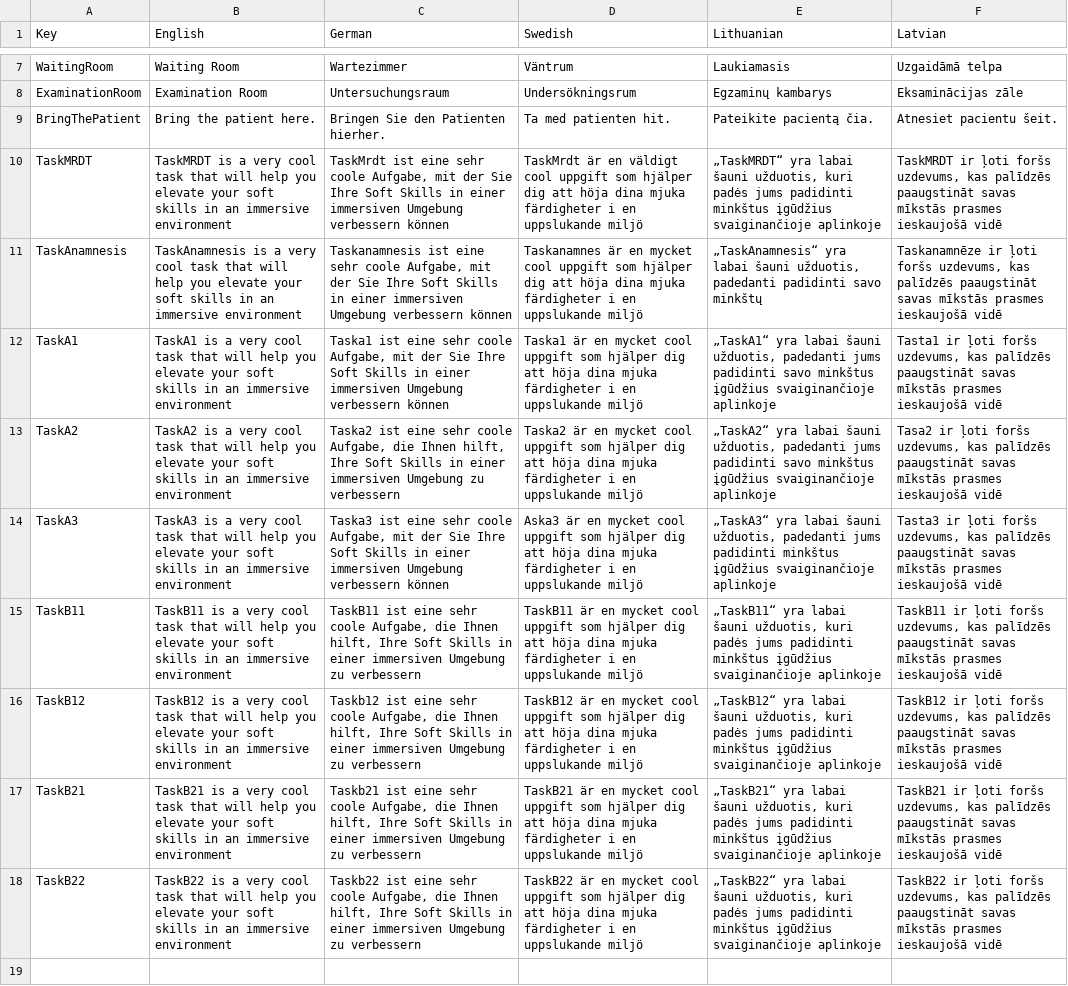
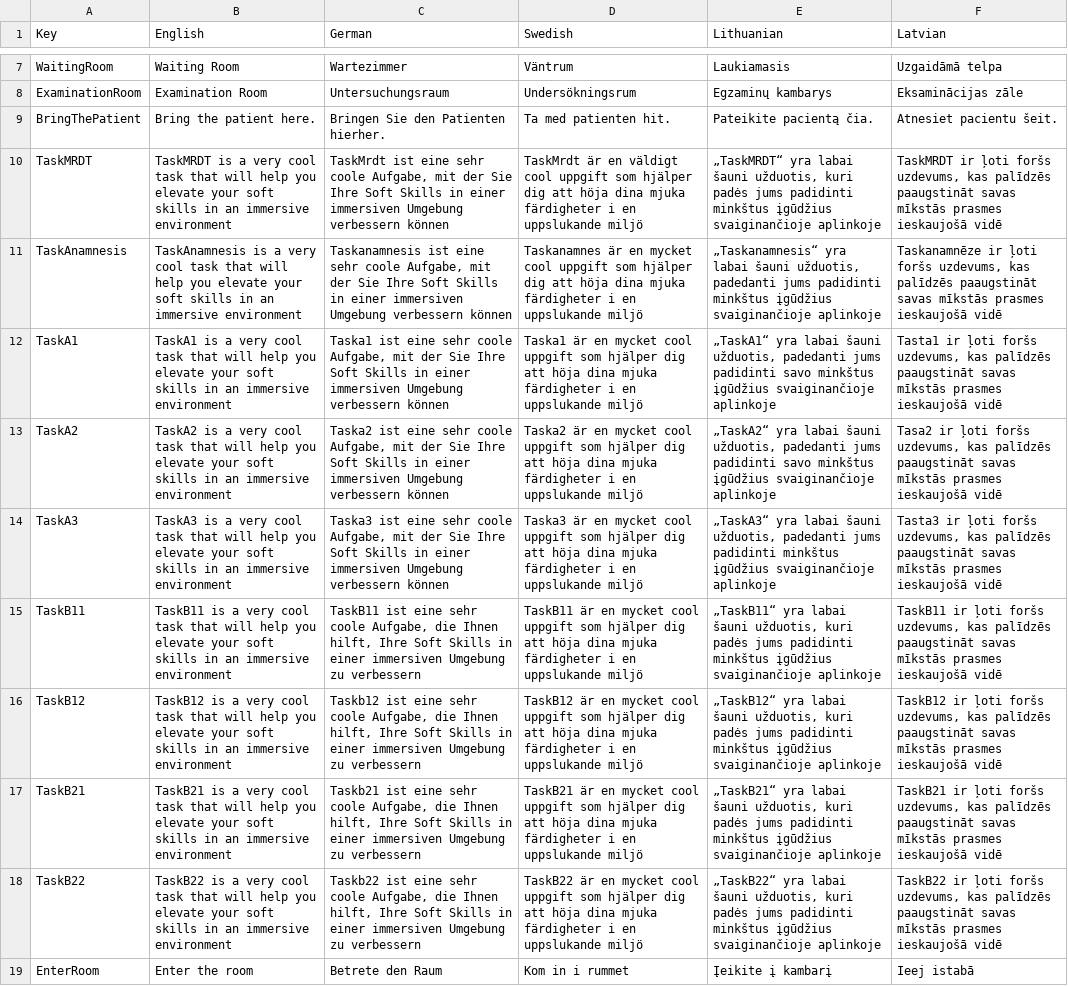
Before and after one commit to XRINTAMT/DR_FLEMP, a CSV file: Assets/Resources/Localization/Doors.csv, drawn as a sheet; only a part is shown, gaps mark what is left out.

```diff
--- a/Assets/Resources/Localization/Doors.csv
+++ b/Assets/Resources/Localization/Doors.csv
@@ -10,6 +10,6 @@ BringThePatient,Bring the patient here.,Bringen Sie den Patienten hierher.,Ta me
 TaskMRDT,TaskMRDT is a very cool task that will help you elevate your soft skills in an immersive environment,"TaskMrdt ist eine sehr coole Aufgabe, mit der Sie Ihre Soft Skills in einer immersiven Umgebung verbessern können",TaskMrdt är en väldigt cool uppgift som hjälper dig att höja dina mjuka färdigheter i en uppslukande miljö,"„TaskMRDT“ yra labai šauni užduotis, kuri padės jums padidinti minkštus įgūdžius svaiginančioje aplinkoje","TaskMRDT ir ļoti foršs uzdevums, kas palīdzēs paaugstināt savas mīkstās prasmes ieskaujošā vidē"
-TaskAnamnesis,TaskAnamnesis is a very cool task that will help you elevate your soft skills in an immersive environment,"Taskanamnesis ist eine sehr coole Aufgabe, mit der Sie Ihre Soft Skills in einer immersiven Umgebung verbessern können",Taskanamnes är en mycket cool uppgift som hjälper dig att höja dina mjuka färdigheter i en uppslukande miljö,"„TaskAnamnesis“ yra labai šauni užduotis, padedanti padidinti savo minkštų","Taskanamnēze ir ļoti foršs uzdevums, kas palīdzēs paaugstināt savas mīkstās prasmes ieskaujošā vidē"
+TaskAnamnesis,TaskAnamnesis is a very cool task that will help you elevate your soft skills in an immersive environment,"Taskanamnesis ist eine sehr coole Aufgabe, mit der Sie Ihre Soft Skills in einer immersiven Umgebung verbessern können",Taskanamnes är en mycket cool uppgift som hjälper dig att höja dina mjuka färdigheter i en uppslukande miljö,"„Taskanamnesis“ yra labai šauni užduotis, padedanti jums padidinti minkštus įgūdžius svaiginančioje aplinkoje","Taskanamnēze ir ļoti foršs uzdevums, kas palīdzēs paaugstināt savas mīkstās prasmes ieskaujošā vidē"
 TaskA1,TaskA1 is a very cool task that will help you elevate your soft skills in an immersive environment,"Taska1 ist eine sehr coole Aufgabe, mit der Sie Ihre Soft Skills in einer immersiven Umgebung verbessern können",Taska1 är en mycket cool uppgift som hjälper dig att höja dina mjuka färdigheter i en uppslukande miljö,"„TaskA1“ yra labai šauni užduotis, padedanti jums padidinti savo minkštus įgūdžius svaiginančioje aplinkoje","Tasta1 ir ļoti foršs uzdevums, kas palīdzēs paaugstināt savas mīkstās prasmes ieskaujošā vidē"
-TaskA2,TaskA2 is a very cool task that will help you elevate your soft skills in an immersive environment,"Taska2 ist eine sehr coole Aufgabe, die Ihnen hilft, Ihre Soft Skills in einer immersiven Umgebung zu verbessern",Taska2 är en mycket cool uppgift som hjälper dig att höja dina mjuka färdigheter i en uppslukande miljö,"„TaskA2“ yra labai šauni užduotis, padedanti jums padidinti savo minkštus įgūdžius svaiginančioje aplinkoje","Tasa2 ir ļoti foršs uzdevums, kas palīdzēs paaugstināt savas mīkstās prasmes ieskaujošā vidē"
-TaskA3,TaskA3 is a very cool task that will help you elevate your soft skills in an immersive environment,"Taska3 ist eine sehr coole Aufgabe, mit der Sie Ihre Soft Skills in einer immersiven Umgebung verbessern können",Aska3 är en mycket cool uppgift som hjälper dig att höja dina mjuka färdigheter i en uppslukande miljö,"„TaskA3“ yra labai šauni užduotis, padedanti jums padidinti minkštus įgūdžius svaiginančioje aplinkoje","Tasta3 ir ļoti foršs uzdevums, kas palīdzēs paaugstināt savas mīkstās prasmes ieskaujošā vidē"
+TaskA2,TaskA2 is a very cool task that will help you elevate your soft skills in an immersive environment,"Taska2 ist eine sehr coole Aufgabe, mit der Sie Ihre Soft Skills in einer immersiven Umgebung verbessern können",Taska2 är en mycket cool uppgift som hjälper dig att höja dina mjuka färdigheter i en uppslukande miljö,"„TaskA2“ yra labai šauni užduotis, padedanti jums padidinti savo minkštus įgūdžius svaiginančioje aplinkoje","Tasa2 ir ļoti foršs uzdevums, kas palīdzēs paaugstināt savas mīkstās prasmes ieskaujošā vidē"
+TaskA3,TaskA3 is a very cool task that will help you elevate your soft skills in an immersive environment,"Taska3 ist eine sehr coole Aufgabe, mit der Sie Ihre Soft Skills in einer immersiven Umgebung verbessern können",Taska3 är en mycket cool uppgift som hjälper dig att höja dina mjuka färdigheter i en uppslukande miljö,"„TaskA3“ yra labai šauni užduotis, padedanti jums padidinti minkštus įgūdžius svaiginančioje aplinkoje","Tasta3 ir ļoti foršs uzdevums, kas palīdzēs paaugstināt savas mīkstās prasmes ieskaujošā vidē"
 TaskB11,TaskB11 is a very cool task that will help you elevate your soft skills in an immersive environment,"TaskB11 ist eine sehr coole Aufgabe, die Ihnen hilft, Ihre Soft Skills in einer immersiven Umgebung zu verbessern",TaskB11 är en mycket cool uppgift som hjälper dig att höja dina mjuka färdigheter i en uppslukande miljö,"„TaskB11“ yra labai šauni užduotis, kuri padės jums padidinti minkštus įgūdžius svaiginančioje aplinkoje","TaskB11 ir ļoti foršs uzdevums, kas palīdzēs paaugstināt savas mīkstās prasmes ieskaujošā vidē"
@@ -18 +18,2 @@ TaskB21,TaskB21 is a very cool task that will help you elevate your soft skills
 TaskB22,TaskB22 is a very cool task that will help you elevate your soft skills in an immersive environment,"Taskb22 ist eine sehr coole Aufgabe, die Ihnen hilft, Ihre Soft Skills in einer immersiven Umgebung zu verbessern",TaskB22 är en mycket cool uppgift som hjälper dig att höja dina mjuka färdigheter i en uppslukande miljö,"„TaskB22“ yra labai šauni užduotis, kuri padės jums padidinti minkštus įgūdžius svaiginančioje aplinkoje","TaskB22 ir ļoti foršs uzdevums, kas palīdzēs paaugstināt savas mīkstās prasmes ieskaujošā vidē"
+EnterRoom,Enter the room,Betrete den Raum,Kom in i rummet,Įeikite į kambarį,Ieej istabā
```
Also changed, not shown: 2 other files.
